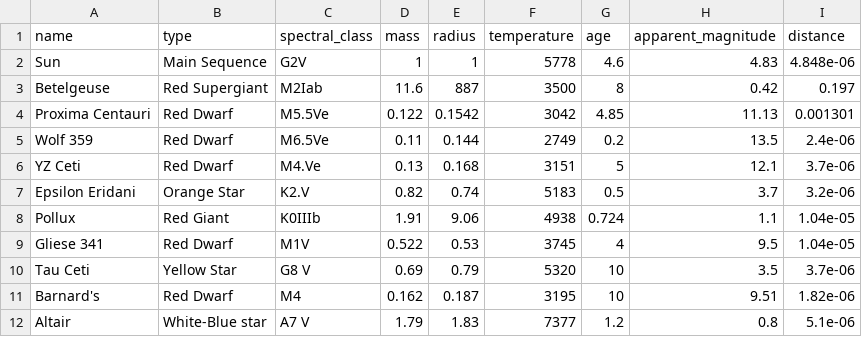
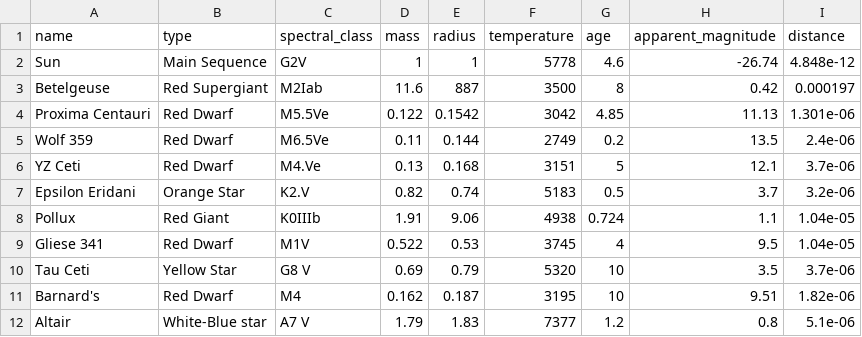
Before and after one commit to RafaDz/Astrophysical_Catalogue, a CSV file: Astro_Objects/stars.csv, drawn as a sheet.

```diff
--- a/Astro_Objects/stars.csv
+++ b/Astro_Objects/stars.csv
@@ -1,5 +1,5 @@
 name,type,spectral_class,mass,radius,temperature,age,apparent_magnitude,distance
-Sun,Main Sequence,G2V,1,1,5778,4.6,4.83,4.848e-06
-Betelgeuse,Red Supergiant,M2Iab,11.6,887,3500,8,0.42,0.197
-Proxima Centauri,Red Dwarf,M5.5Ve,0.122,0.1542,3042,4.85,11.13,0.001301
+Sun,Main Sequence,G2V,1,1,5778,4.6,-26.74,4.848e-12
+Betelgeuse,Red Supergiant,M2Iab,11.6,887,3500,8,0.42,0.000197
+Proxima Centauri,Red Dwarf,M5.5Ve,0.122,0.1542,3042,4.85,11.13,1.301e-06
 Wolf 359,Red Dwarf,M6.5Ve,0.11,0.144,2749,0.2,13.5,2.4e-06
```
Also changed, not shown: 7 other files.
